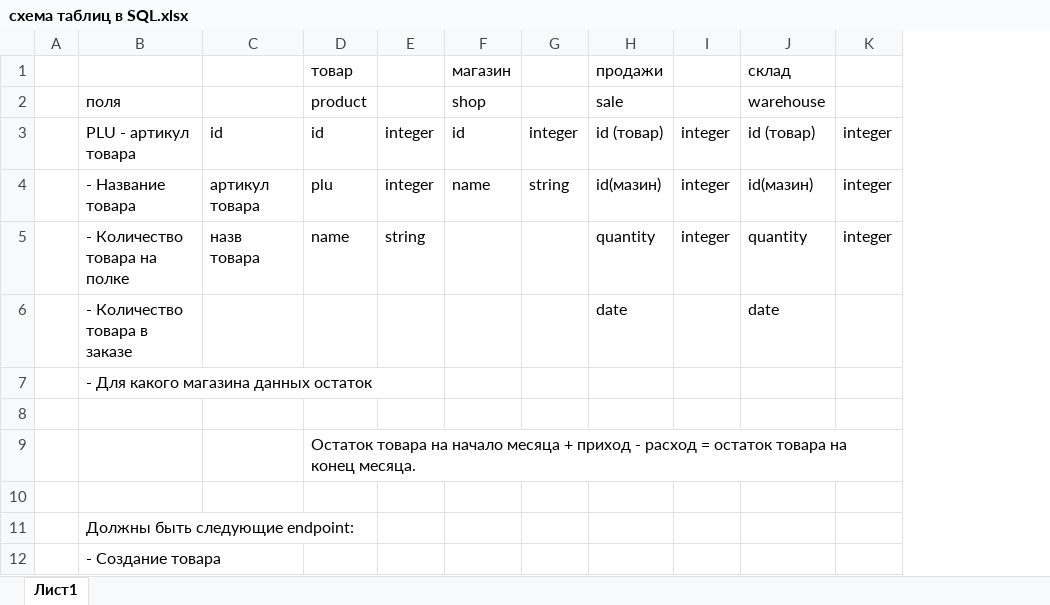
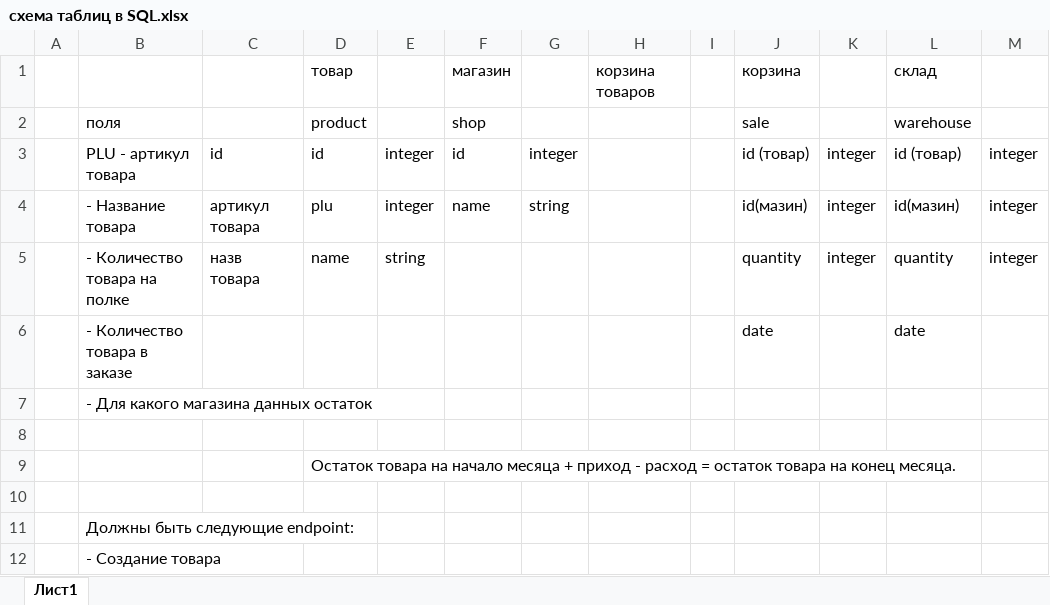
Before and after one commit to vovanstrr/Node_SQL, an Excel workbook: схема таблиц в SQL.xlsx, sheet Лист1, drawn as a sheet; only a part is shown; values as stored, in another font and other column widths than the file's, no borders; addresses are those after the commit; the diff names each change by its address in the sheet, - before the commit and + after, or states it on an @@ line.

```diff
--- a/схема таблиц в SQL.xlsx (sheet Лист1)
+++ b/схема таблиц в SQL.xlsx (sheet Лист1)
+column H, row 1: корзина товаров
+column I, empty
-J1: продажи
+J1: корзина
```
Also changed, not shown: 2 other files.
